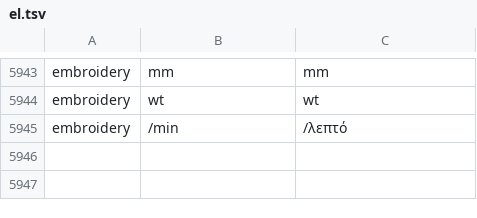
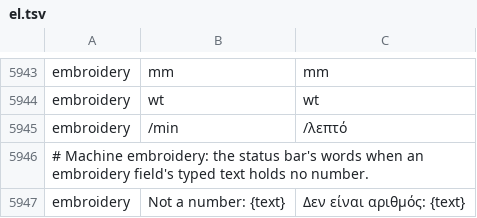
Before and after one commit to przbat-public/vectorcraft-stitch, a TSV file: crates/ui-egui/src/i18n/el.tsv, drawn as a sheet; only a part is shown, gaps mark what is left out; the diff names each change by its address in the sheet, - before the commit and + after, or states it on an @@ line.

```diff
--- a/crates/ui-egui/src/i18n/el.tsv
+++ b/crates/ui-egui/src/i18n/el.tsv
+row 5946: # Machine embroidery: the status bar's words when an embroidery field's typed text holds no number.
+row 5947: embroidery | Not a number: {text} | Δεν είναι αριθμός: {text}
```
Also changed, not shown: crates/ui-egui/src/i18n/bg.tsv, crates/ui-egui/src/i18n/ja.tsv, 26 other files.
